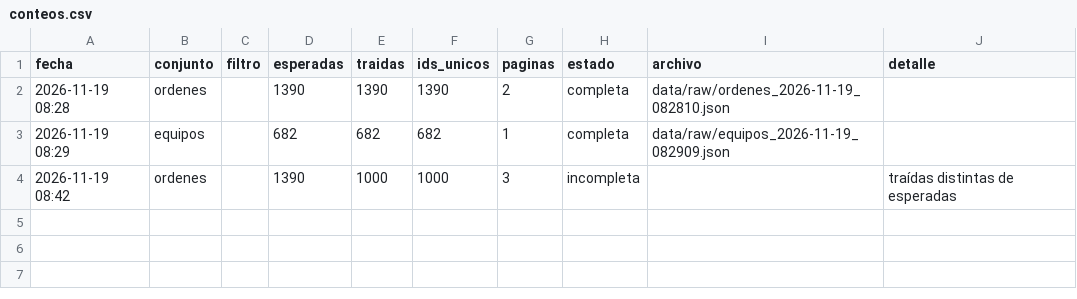
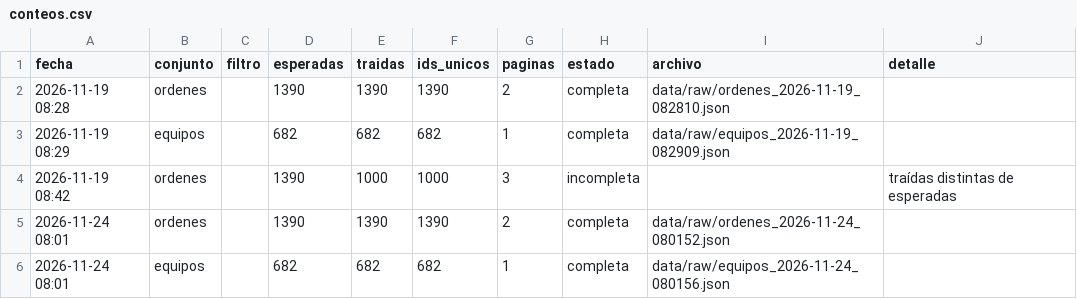
Before and after one commit to marianavasquezr/E3-GestionEqBiomedicos, a CSV file: conteos.csv, drawn as a sheet; the diff names each change by its address in the sheet, - before the commit and + after, or states it on an @@ line.

Commit message:
conteos: reextracción del 24/11 con corte 19/11 (1390 = 1390 y 682 = 682)

```diff
--- a/conteos.csv
+++ b/conteos.csv
+row 5: 2026-11-24 08:01 | ordenes |  | 1390 | 1390 | 1390 | 2 | completa | data/raw/ordenes_2026-11-24_080152.json
+row 6: 2026-11-24 08:01 | equipos |  | 682 | 682 | 682 | 1 | completa | data/raw/equipos_2026-11-24_080156.json
```
